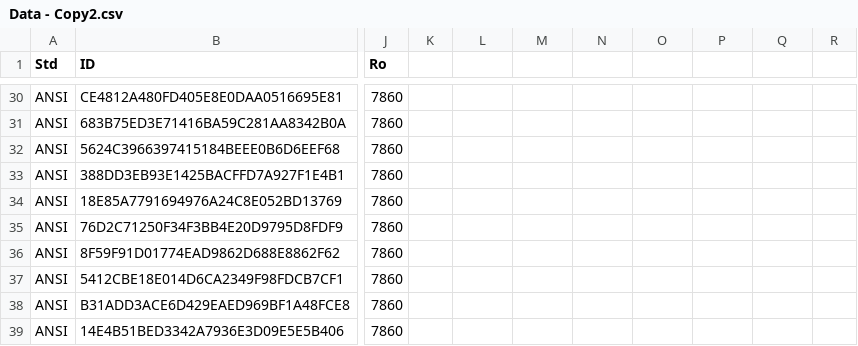
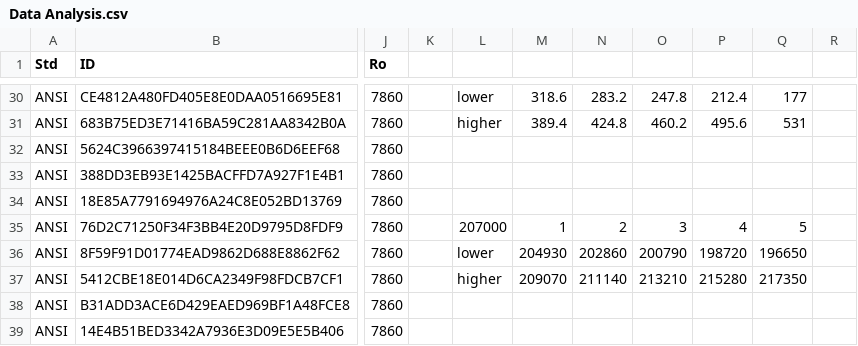
Before and after one commit to purushottamnawale/material-selection-using-machine-learning, a CSV file: Data Analysis.csv (was Data - Copy2.csv), drawn as a sheet; only a part is shown, gaps mark what is left out; the diff covers the shown part only; the diff names each change by its address in the sheet, - before the commit and + after, or states it on an @@ line.

```diff
--- a/Data - Copy2.csv
+++ b/Data Analysis.csv
-L30: (empty)
+L30: lower
-M30: (empty)
+M30: 318.6
-N30: (empty)
+N30: 283.2
-O30: (empty)
+O30: 247.8
-P30: (empty)
+P30: 212.4
-Q30: (empty)
+Q30: 177
-L31: (empty)
+L31: higher
-M31: (empty)
+M31: 389.4
-N31: (empty)
+N31: 424.8
-O31: (empty)
+O31: 460.2
-P31: (empty)
+P31: 495.6
-Q31: (empty)
+Q31: 531
-L35: (empty)
+L35: 207000
-M35: (empty)
+M35: 1
-N35: (empty)
+N35: 2
-O35: (empty)
+O35: 3
-P35: (empty)
+P35: 4
-Q35: (empty)
+Q35: 5
-L36: (empty)
+L36: lower
-M36: (empty)
+M36: 204930
-N36: (empty)
+N36: 202860
-O36: (empty)
+O36: 200790
-P36: (empty)
+P36: 198720
-Q36: (empty)
+Q36: 196650
-L37: (empty)
+L37: higher
-M37: (empty)
+M37: 209070
-N37: (empty)
+N37: 211140
-O37: (empty)
+O37: 213210
-P37: (empty)
+P37: 215280
-Q37: (empty)
+Q37: 217350
```
Also changed, not shown: 84 edited cells elsewhere in this file, material.csv, 5 other files.
